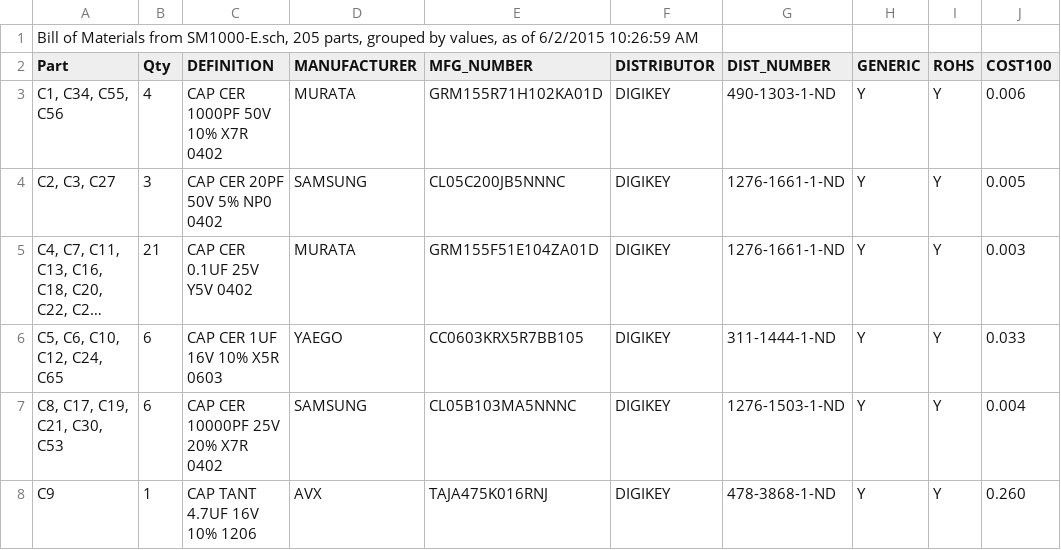
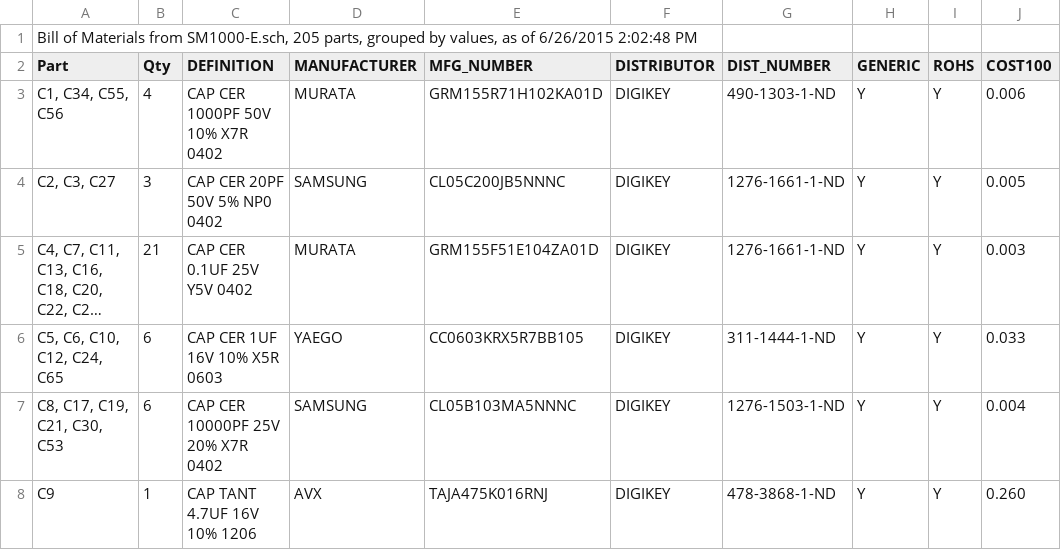
Before and after one commit to svn2github/Freetel, a CSV file: smartmic/SM1000-E/BOM-SM1000-E.csv, drawn as a sheet; only a part is shown; long unchanged cells end in ….

```diff
--- a/smartmic/SM1000-E/BOM-SM1000-E.csv
+++ b/smartmic/SM1000-E/BOM-SM1000-E.csv
@@ -1,2 +1,2 @@
-"Bill of Materials from SM1000-E.sch, 205 parts, grouped by values, as of 6/2/2015 10:26:59 AM"
+"Bill of Materials from SM1000-E.sch, 205 parts, grouped by values, as of 6/26/2015 2:02:48 PM"
 "Part","Qty","DEFINITION","MANUFACTURER","MFG_NUMBER","DISTRIBUTOR","DIST_NUMBER","GENERIC","ROHS","COST100",
```
Also changed, not shown: smartmic/SM1000-E/LOC-SM1000-E.csv, 57 other files.
